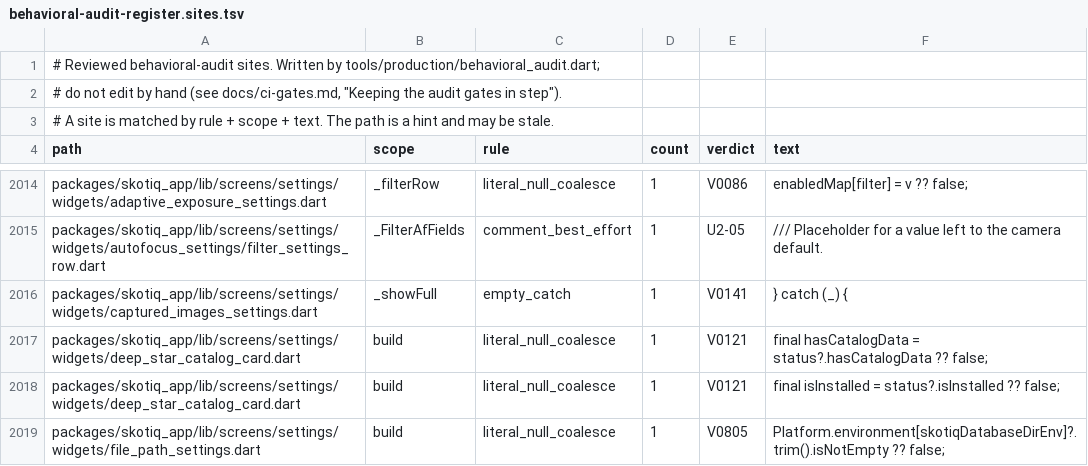
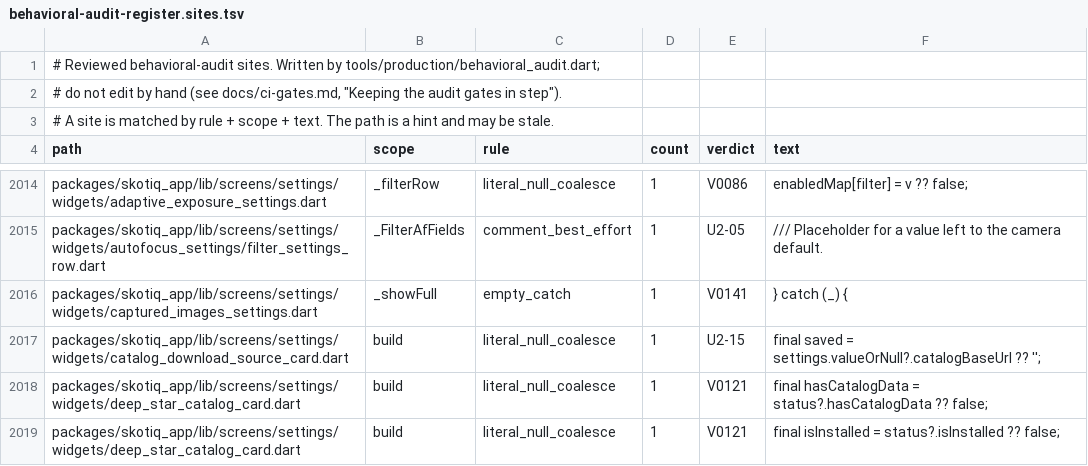
Before and after one commit to Scdouglas1999/Skotiq, a TSV file: docs/production-readiness/behavioral-audit-register.sites.tsv, drawn as a sheet; only a part is shown, gaps mark what is left out; the shorter side is filled out with more unchanged rows.

Commit message:
Record the catalog source card site in the audit register

```diff
--- a/docs/production-readiness/behavioral-audit-register.sites.tsv
+++ b/docs/production-readiness/behavioral-audit-register.sites.tsv
@@ -2016,2 +2016,3 @@ packages/skotiq_app/lib/screens/settings/widgets/autofocus_settings/filter_setti
 packages/skotiq_app/lib/screens/settings/widgets/captured_images_settings.dart	_showFull	empty_catch	1	V0141	} catch (_) {
+packages/skotiq_app/lib/screens/settings/widgets/catalog_download_source_card.dart	build	literal_null_coalesce	1	U2-15	final saved = settings.valueOrNull?.catalogBaseUrl ?? '';
 packages/skotiq_app/lib/screens/settings/widgets/deep_star_catalog_card.dart	build	literal_null_coalesce	1	V0121	final hasCatalogData = status?.hasCatalogData ?? false;
```
Also changed, not shown: 1 other file.
